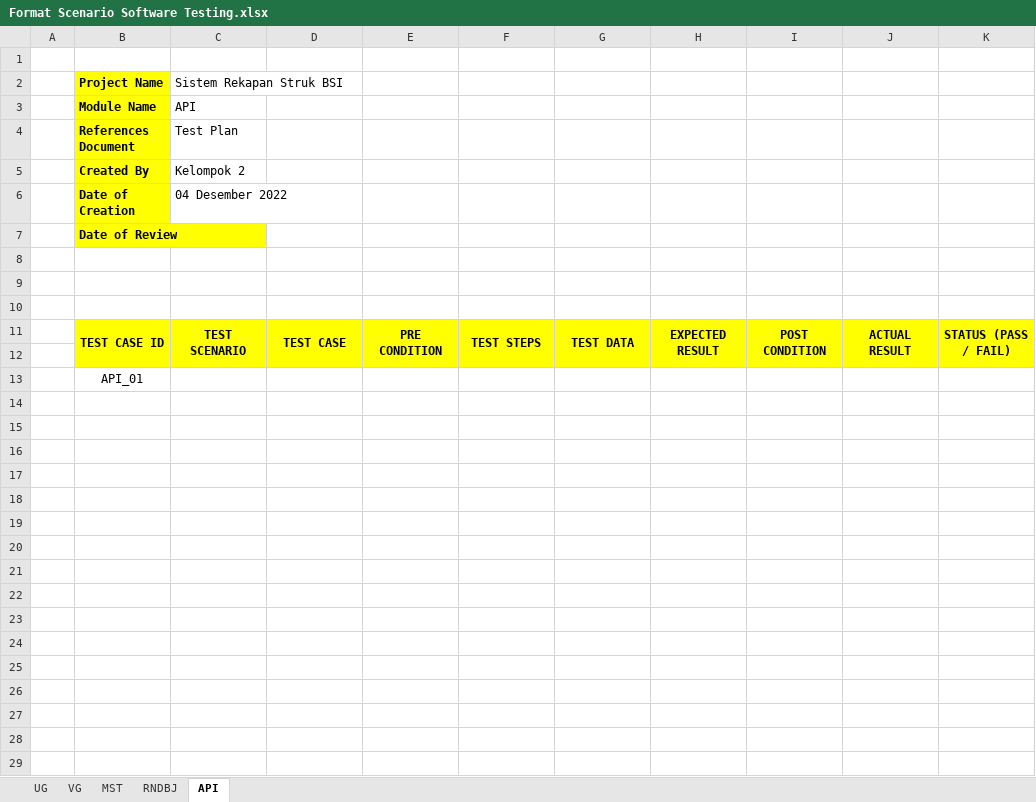
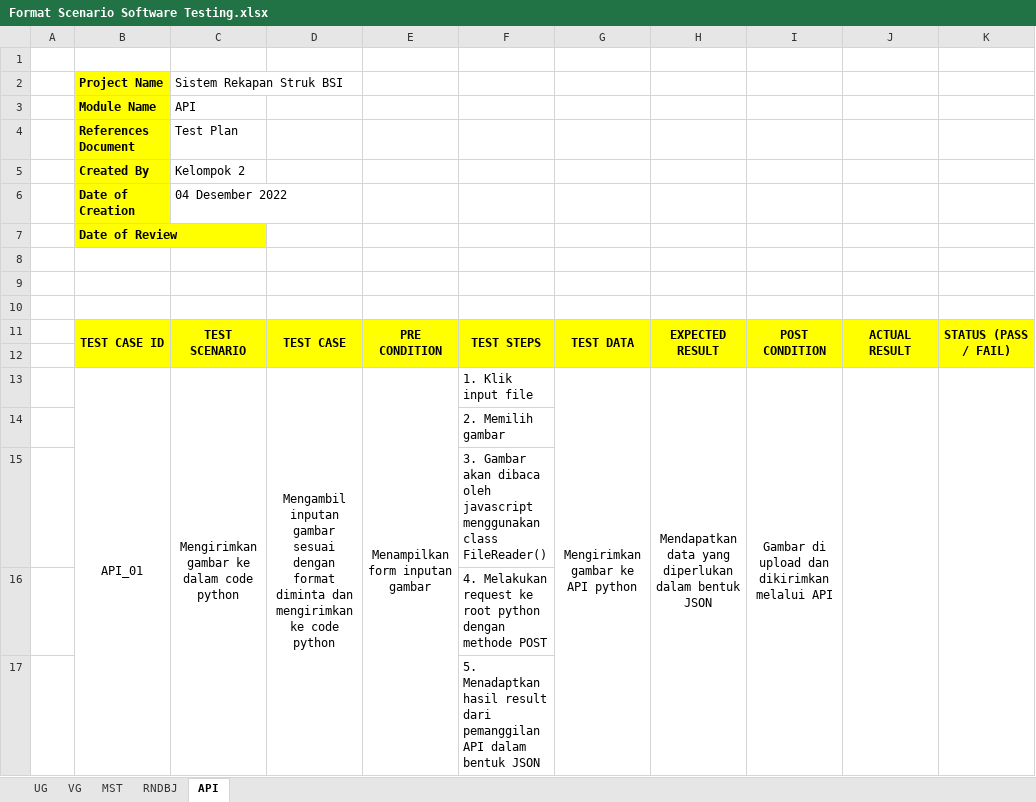
Before and after one commit to rnisa/Modul-Software-Quality-Assurance, an Excel workbook: PENGUJIAN/Format Scenario Software Testing.xlsx, sheet API, drawn as a sheet; values as stored, in another font and other column widths than the file's, no borders; removed rows and columns are numbered as before the commit, all else as after; the diff names each change by its address in the sheet, - before the commit and + after, or states it on an @@ line.

Commit message:
update

```diff
--- a/PENGUJIAN/Format Scenario Software Testing.xlsx (sheet API)
+++ b/PENGUJIAN/Format Scenario Software Testing.xlsx (sheet API)
-row 13:  | API_01
+row 13:  | API_01 | Mengirimkan gambar ke dalam code python | Mengambil inputan gambar sesuai dengan format diminta dan mengirimkan ke code python | Menampilkan form inputan gambar | 1. Klik input file | Mengirimkan gambar ke API python | Mendapatkan data yang diperlukan dalam bentuk JSON | Gambar di upload dan dikirimkan melalui API
+row 14:  |  |  |  |  | 2. Memilih gambar
+row 15:  |  |  |  |  | 3. Gambar akan dibaca oleh javascript menggunakan class FileReader()
+row 16:  |  |  |  |  | 4. Melakukan request ke root python dengan methode POST
+row 17:  |  |  |  |  | 5. Menadaptkan hasil result dari pemanggilan API dalam bentuk JSON
```
Also changed, not shown: sheet RNDBJ.
